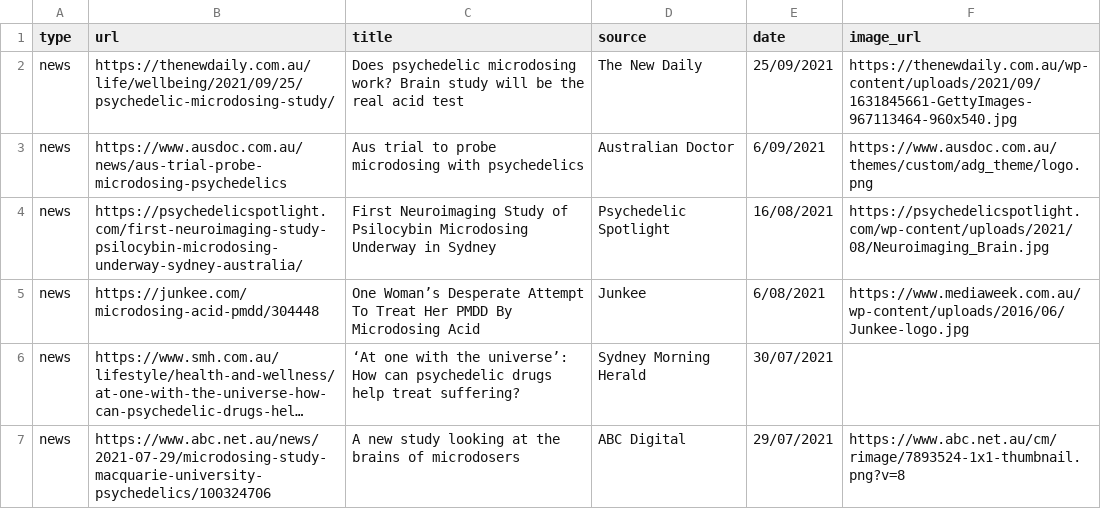
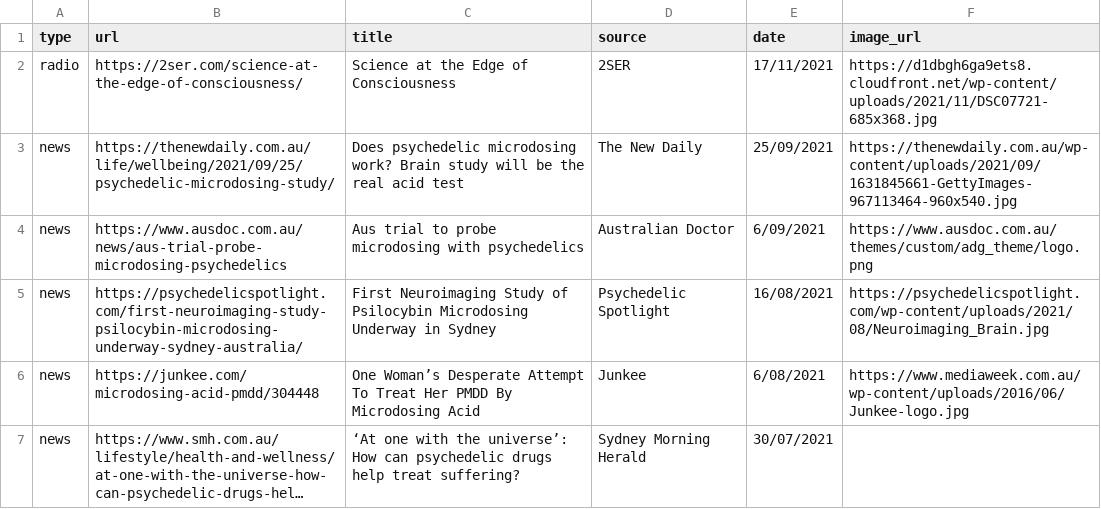
Before and after one commit to vince-p/academicprofile, a CSV file: vscripts/medialist.csv, drawn as a sheet; only a part is shown; the shorter side is filled out with more unchanged rows; long unchanged cells end in …; the diff names each change by its address in the sheet, - before the commit and + after, or states it on an @@ line.

```diff
--- a/vscripts/medialist.csv
+++ b/vscripts/medialist.csv
+row 2: radio | https://2ser.com/science-at-the-edge-of-consciousness/ | Science at the Edge of Consciousness | 2SER | 17/11/2021 | https://d1dbgh6ga9ets8.cloudfront.net/wp-content/uploads/2021/11/DSC07721-685x368.jpg
```
Also changed, not shown: 3 other files.
